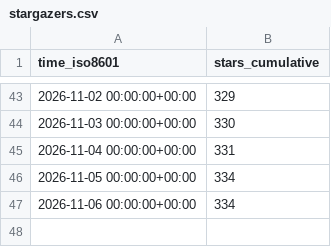
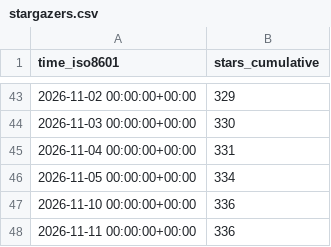
Before and after one commit to kdbhalala/avdslim, a CSV file: kdbhalala/avdslim/ghrs-data/stargazers.csv, drawn as a sheet; only a part is shown, gaps mark what is left out.

```diff
--- a/kdbhalala/avdslim/ghrs-data/stargazers.csv
+++ b/kdbhalala/avdslim/ghrs-data/stargazers.csv
@@ -46,2 +46,3 @@ time_iso8601,stars_cumulative
 2026-11-05 00:00:00+00:00,334
-2026-11-06 00:00:00+00:00,334
+2026-11-10 00:00:00+00:00,336
+2026-11-11 00:00:00+00:00,336
```
